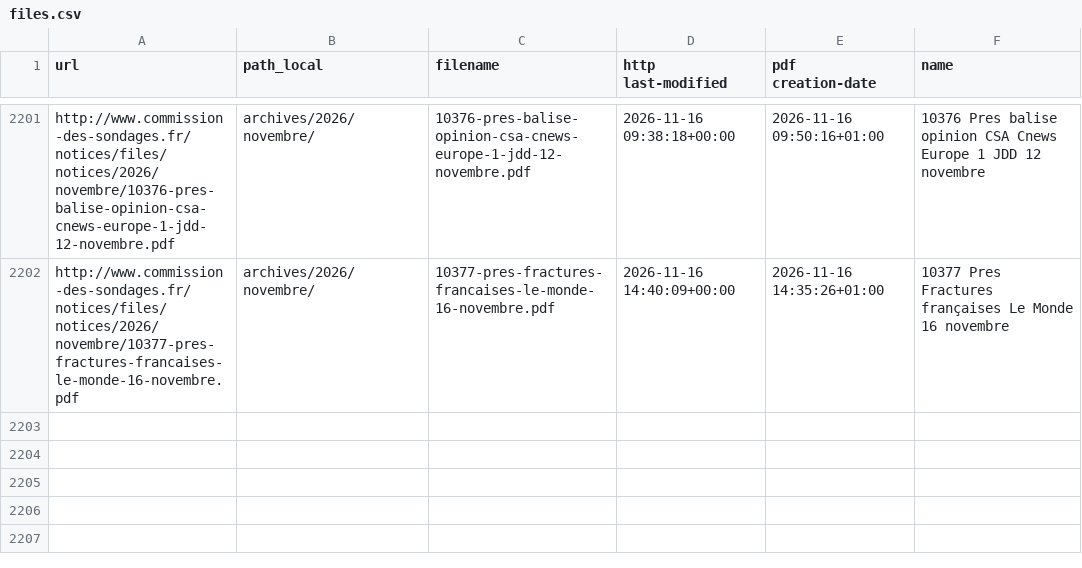
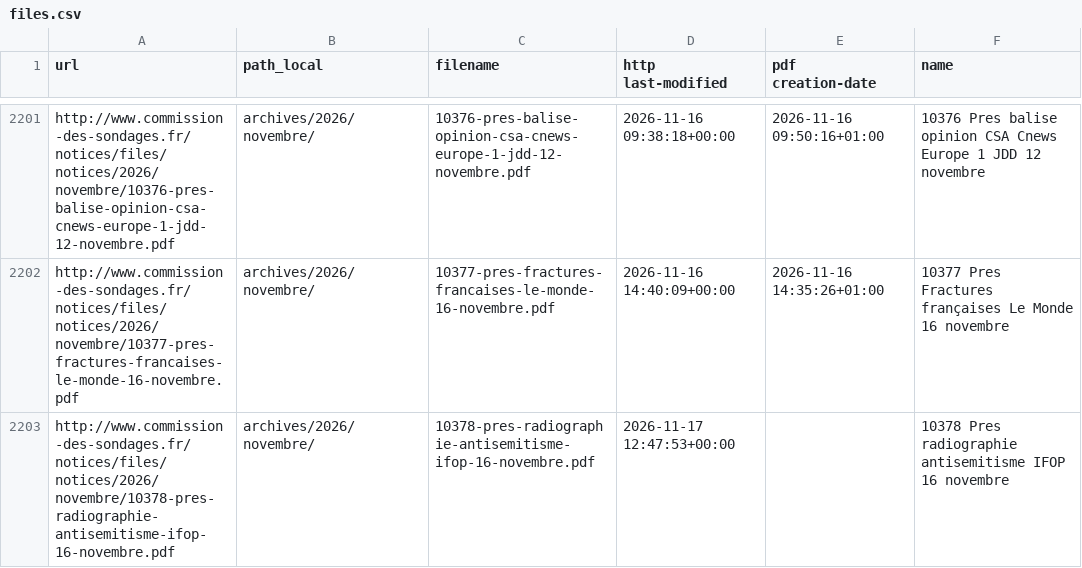
Before and after one commit to EnzoSim/sondages-commission-index, a CSV file: files.csv, drawn as a sheet; only a part is shown, gaps mark what is left out.

```diff
--- a/files.csv
+++ b/files.csv
@@ -2202 +2202,2 @@ http://www.commission-des-sondages.fr/notices/files/notices/2026/novembre/10376-
 http://www.commission-des-sondages.fr/notices/files/notices/2026/novembre/10377-pres-fractures-francaises-le-monde-16-novembre.pdf,archives/2026/novembre/,10377-pres-fractures-francaises-le-monde-16-novembre.pdf,2026-11-16 14:40:09+00:00,2026-11-16 14:35:26+01:00,10377 Pres Fractures françaises Le Monde 16 novembre
+http://www.commission-des-sondages.fr/notices/files/notices/2026/novembre/10378-pres-radiographie-antisemitisme-ifop-16-novembre.pdf,archives/2026/novembre/,10378-pres-radiographie-antisemitisme-ifop-16-novembre.pdf,2026-11-17 12:47:53+00:00,,10378 Pres radiographie antisemitisme IFOP 16 novembre
```
Also changed, not shown: base.csv, notices_catalog.csv, 2 other files.
